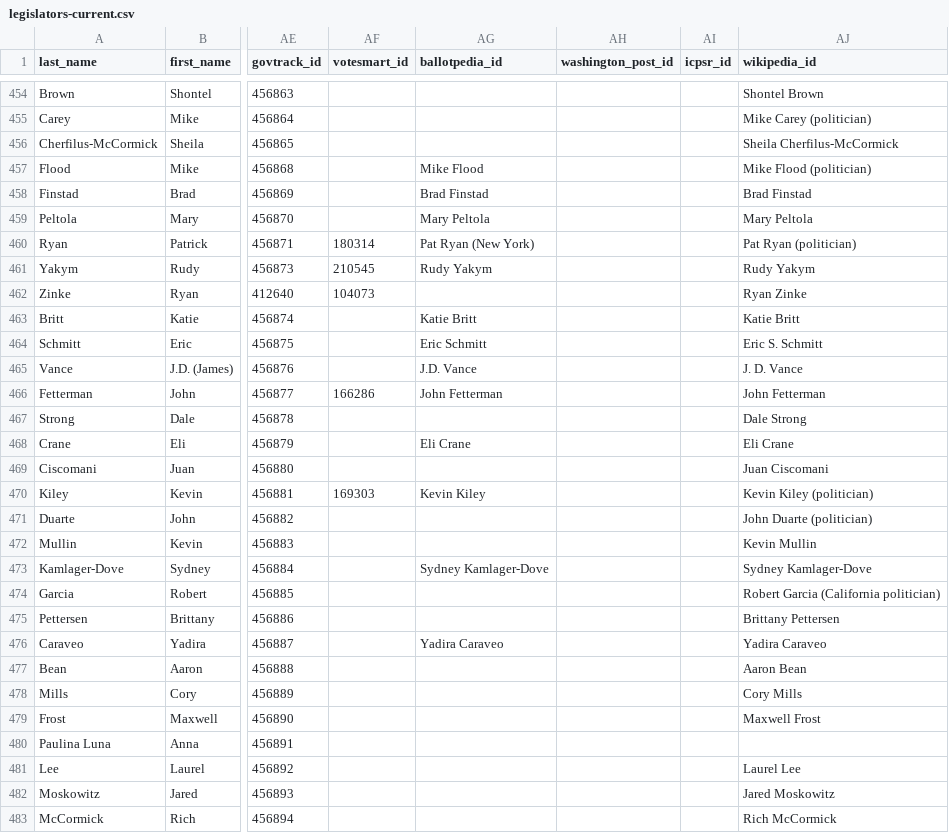
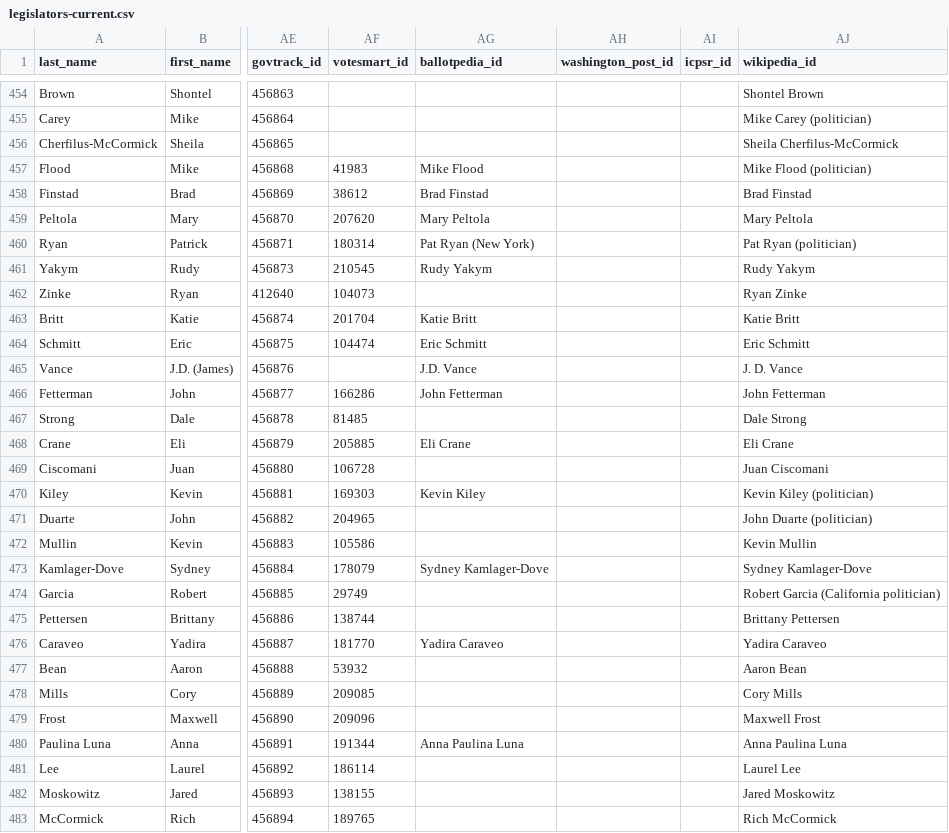
Before and after one commit to unitedstates/congress-legislators, a CSV file: legislators-current.csv, drawn as a sheet; only a part is shown, gaps mark what is left out; the diff covers the shown part only; the diff names each change by its address in the sheet, - before the commit and + after, or states it on an @@ line.

```diff
--- a/legislators-current.csv
+++ b/legislators-current.csv
-AF457 (votesmart_id): (empty)
+AF457 (votesmart_id): 41983
-AF458 (votesmart_id): (empty)
+AF458 (votesmart_id): 38612
-AF459 (votesmart_id): (empty)
+AF459 (votesmart_id): 207620
-AF463 (votesmart_id): (empty)
+AF463 (votesmart_id): 201704
-AF464 (votesmart_id): (empty)
+AF464 (votesmart_id): 104474
-AJ464 (wikipedia_id): Eric S. Schmitt
+AJ464 (wikipedia_id): Eric Schmitt
-AF467 (votesmart_id): (empty)
+AF467 (votesmart_id): 81485
-AF468 (votesmart_id): (empty)
+AF468 (votesmart_id): 205885
-AF469 (votesmart_id): (empty)
+AF469 (votesmart_id): 106728
-AF471 (votesmart_id): (empty)
+AF471 (votesmart_id): 204965
-AF472 (votesmart_id): (empty)
+AF472 (votesmart_id): 105586
-AF473 (votesmart_id): (empty)
+AF473 (votesmart_id): 178079
-AF474 (votesmart_id): (empty)
+AF474 (votesmart_id): 29749
-AF475 (votesmart_id): (empty)
+AF475 (votesmart_id): 138744
-AF476 (votesmart_id): (empty)
+AF476 (votesmart_id): 181770
-AF477 (votesmart_id): (empty)
+AF477 (votesmart_id): 53932
-AF478 (votesmart_id): (empty)
+AF478 (votesmart_id): 209085
-AF479 (votesmart_id): (empty)
+AF479 (votesmart_id): 209096
-AF480 (votesmart_id): (empty)
+AF480 (votesmart_id): 191344
-AG480 (ballotpedia_id): (empty)
+AG480 (ballotpedia_id): Anna Paulina Luna
-AJ480 (wikipedia_id): (empty)
+AJ480 (wikipedia_id): Anna Paulina Luna
-AF481 (votesmart_id): (empty)
+AF481 (votesmart_id): 186114
-AF482 (votesmart_id): (empty)
+AF482 (votesmart_id): 138155
-AF483 (votesmart_id): (empty)
+AF483 (votesmart_id): 189765
```
Also changed, not shown: 72 edited cells elsewhere in this file, 5 other files.
